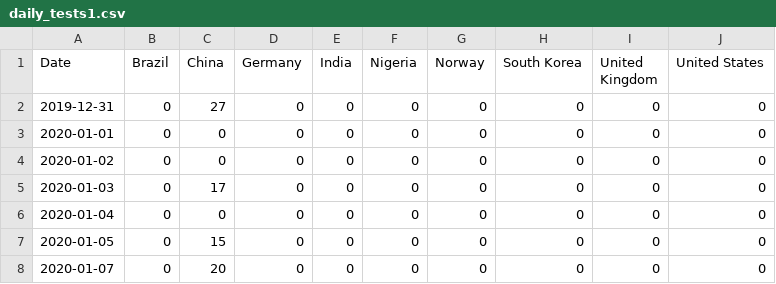
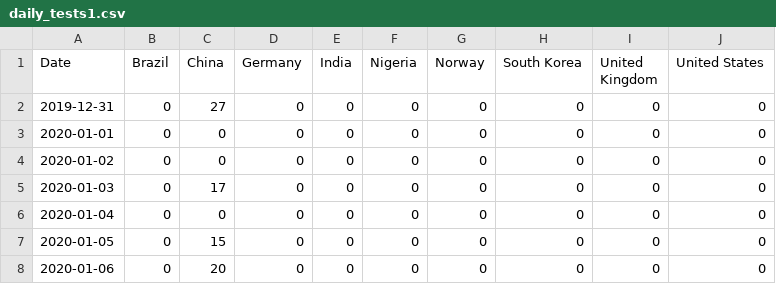
Before and after one commit to ogg2/ECE-551, a CSV file: 043_eval1/daily_tests1.csv, drawn as a sheet.

Commit message:
Fixing test cases, runningavg

```diff
--- a/043_eval1/daily_tests1.csv
+++ b/043_eval1/daily_tests1.csv
@@ -7,2 +7,2 @@ Date,Brazil,China,Germany,India,Nigeria,Norway,South Korea,United Kingdom,United
 2020-01-05,0,15,0,0,0,0,0,0,0
-2020-01-07,0,20,0,0,0,0,0,0,0
+2020-01-06,0,20,0,0,0,0,0,0,0
```
Also changed, not shown: 1 other file.
